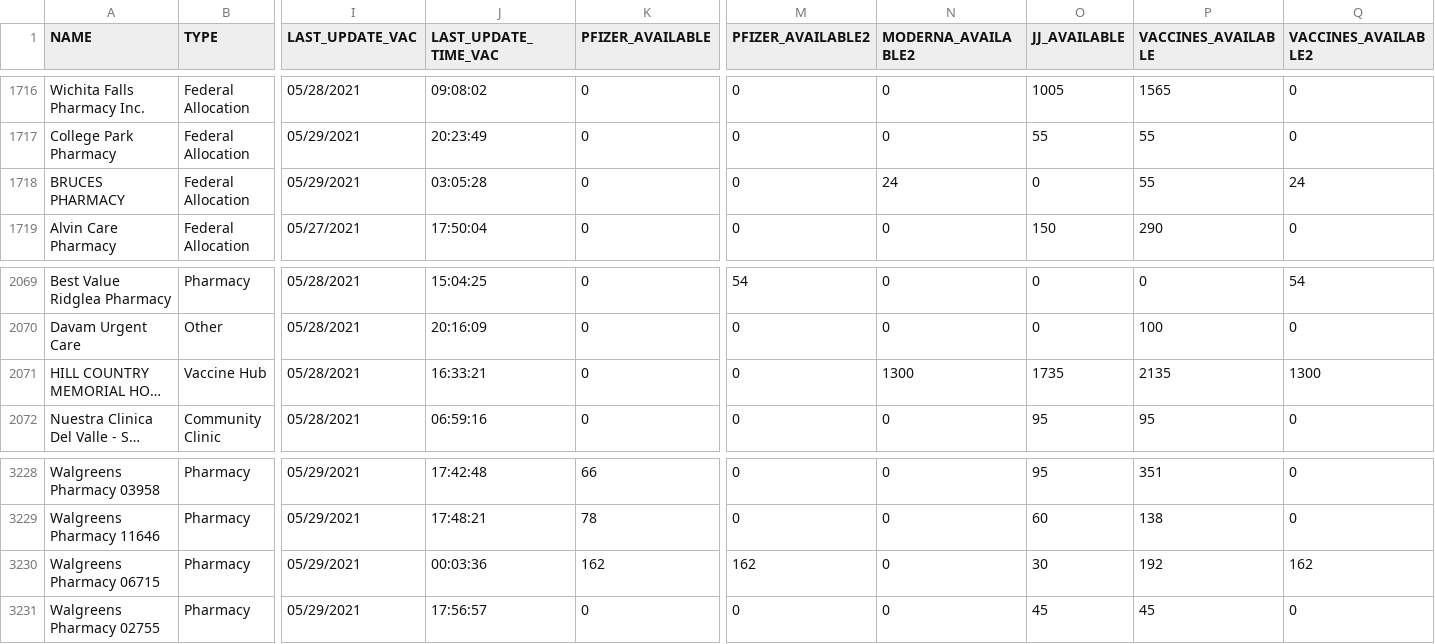
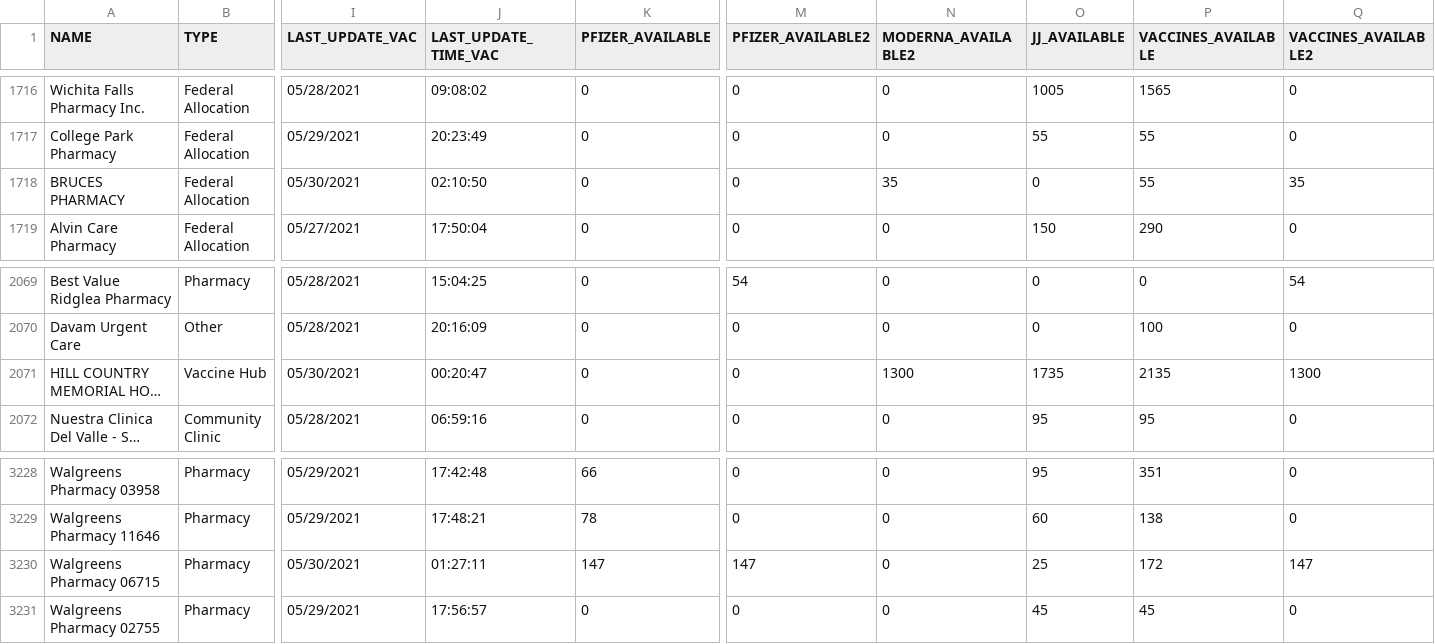
Before and after one commit to shiruken/covid-texas-data, a CSV file: TexasVaccineProviderData/2021-05-30.csv, drawn as a sheet; only a part is shown, gaps mark what is left out; long unchanged cells end in …; the diff names each change by its address in the sheet, - before the commit and + after, or states it on an @@ line.

```diff
--- a/TexasVaccineProviderData/2021-05-30.csv
+++ b/TexasVaccineProviderData/2021-05-30.csv
-I1718 (LAST_UPDATE_VAC): 05/29/2021
+I1718 (LAST_UPDATE_VAC): 05/30/2021
-J1718 (LAST_UPDATE_TIME_VAC): 03:05:28
+J1718 (LAST_UPDATE_TIME_VAC): 02:10:50
-N1718 (MODERNA_AVAILABLE2): 24
+N1718 (MODERNA_AVAILABLE2): 35
-Q1718 (VACCINES_AVAILABLE2): 24
+Q1718 (VACCINES_AVAILABLE2): 35
-I2071 (LAST_UPDATE_VAC): 05/28/2021
+I2071 (LAST_UPDATE_VAC): 05/30/2021
-J2071 (LAST_UPDATE_TIME_VAC): 16:33:21
+J2071 (LAST_UPDATE_TIME_VAC): 00:20:47
-I3230 (LAST_UPDATE_VAC): 05/29/2021
+I3230 (LAST_UPDATE_VAC): 05/30/2021
-J3230 (LAST_UPDATE_TIME_VAC): 00:03:36
+J3230 (LAST_UPDATE_TIME_VAC): 01:27:11
-K3230 (PFIZER_AVAILABLE): 162
+K3230 (PFIZER_AVAILABLE): 147
-M3230 (PFIZER_AVAILABLE2): 162
+M3230 (PFIZER_AVAILABLE2): 147
-O3230 (JJ_AVAILABLE): 30
+O3230 (JJ_AVAILABLE): 25
-P3230 (VACCINES_AVAILABLE): 192
+P3230 (VACCINES_AVAILABLE): 172
-Q3230 (VACCINES_AVAILABLE2): 162
+Q3230 (VACCINES_AVAILABLE2): 147
```
